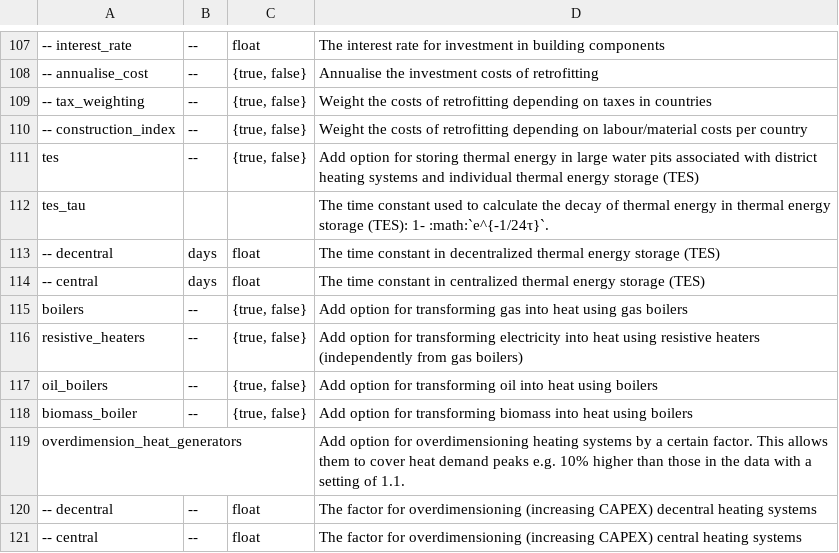
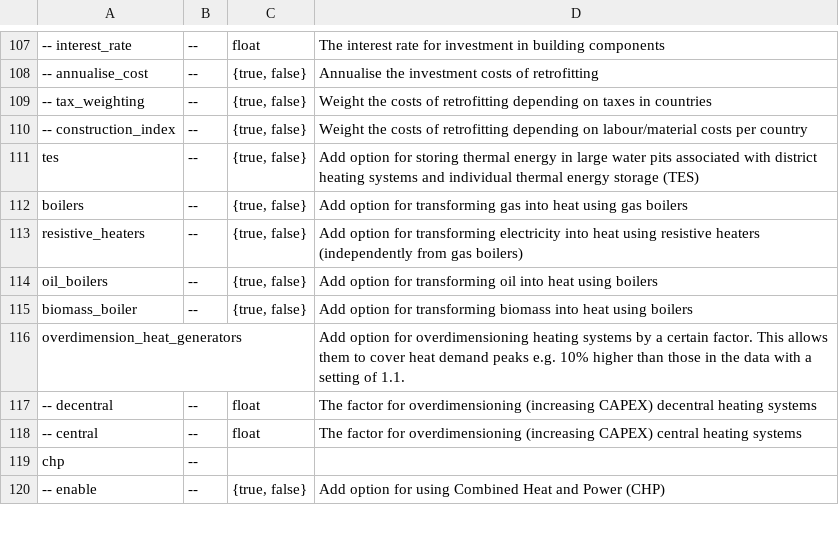
Before and after one commit to ayshaC/pypsa-eur, a CSV file: doc/configtables/sector.csv, drawn as a sheet; only a part is shown, gaps mark what is left out; the shorter side is filled out with more unchanged rows; the diff names each change by its address in the sheet, - before the commit and + after, or states it on an @@ line.

Commit message:
refactor: update TES standing loss rates to DEA data (#1791)
* refactor: use standing_losses from cost file instead of tes_tau

* fix: delete widow code

* refactor: add release_notes

* refactor: mention new costs file version in release notes

* [pre-commit.ci] auto fixes from pre-commit.com hooks

for more information, see https://pre-commit.ci

* refactor: remove tes_tau from sector.csv config

---------

Co-authored-by: pre-commit-ci[bot] <66853113+pre-commit-ci[bot]@users.noreply.github.com>

```diff
--- a/doc/configtables/sector.csv
+++ b/doc/configtables/sector.csv
-row 112: tes_tau |  |  | The time constant used to calculate the decay of thermal energy in thermal energy storage (TES): 1- :math:`e^{-1/24τ}`.
-row 113: -- decentral | days | float | The time constant in decentralized thermal energy storage (TES)
-row 114: -- central | days | float | The time constant in centralized thermal energy storage (TES)
```
Also changed, not shown: 4 other files.
